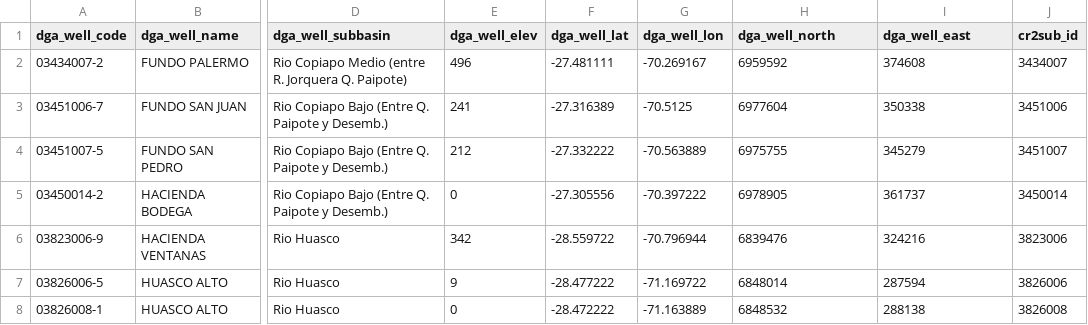
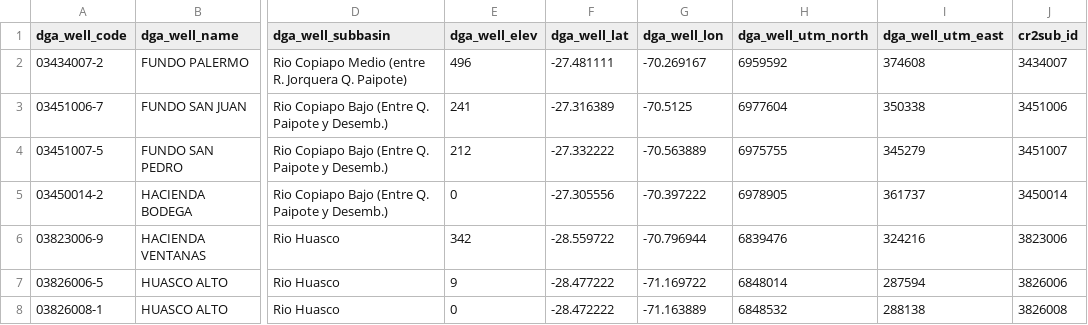
Before and after one commit to calvarezgarreton/cr2sub, a CSV file: cr2sub/cr2sub_v1_metadata.csv, drawn as a sheet; only a part is shown, gaps mark what is left out; the diff names each change by its address in the sheet, - before the commit and + after, or states it on an @@ line.

```diff
--- a/cr2sub/cr2sub_v1_metadata.csv
+++ b/cr2sub/cr2sub_v1_metadata.csv
-H1: dga_well_north
+H1: dga_well_utm_north
-I1: dga_well_east
+I1: dga_well_utm_east
```
Also changed, not shown: 1 other file.
